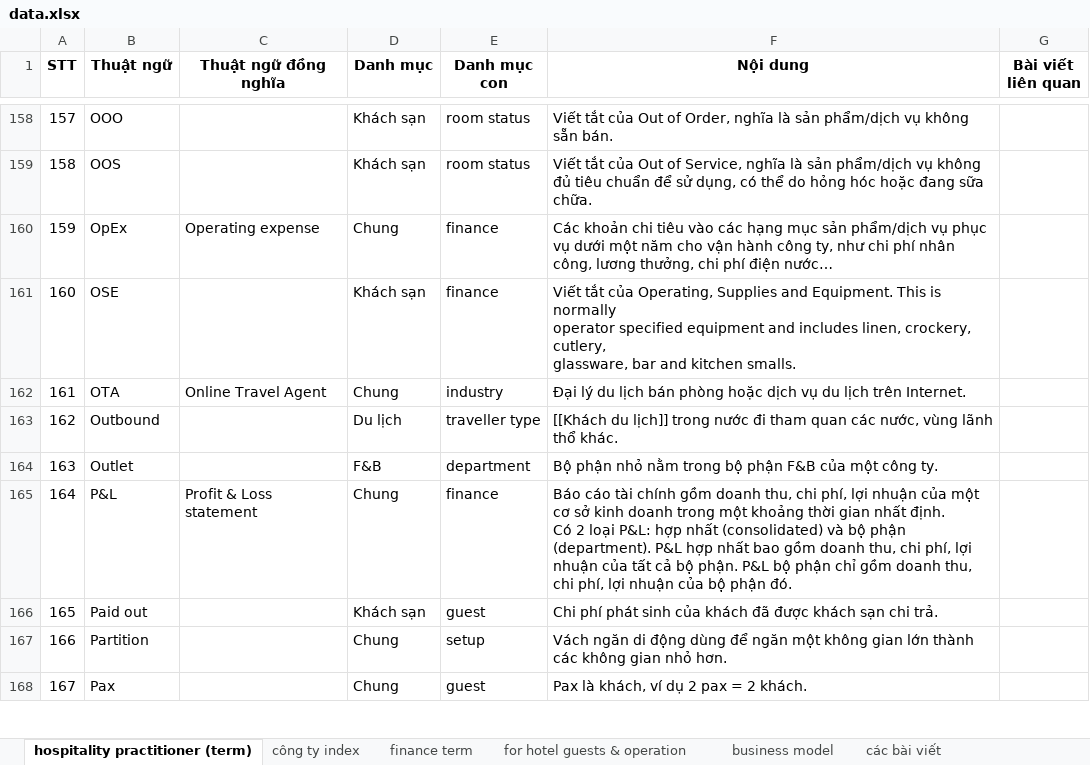
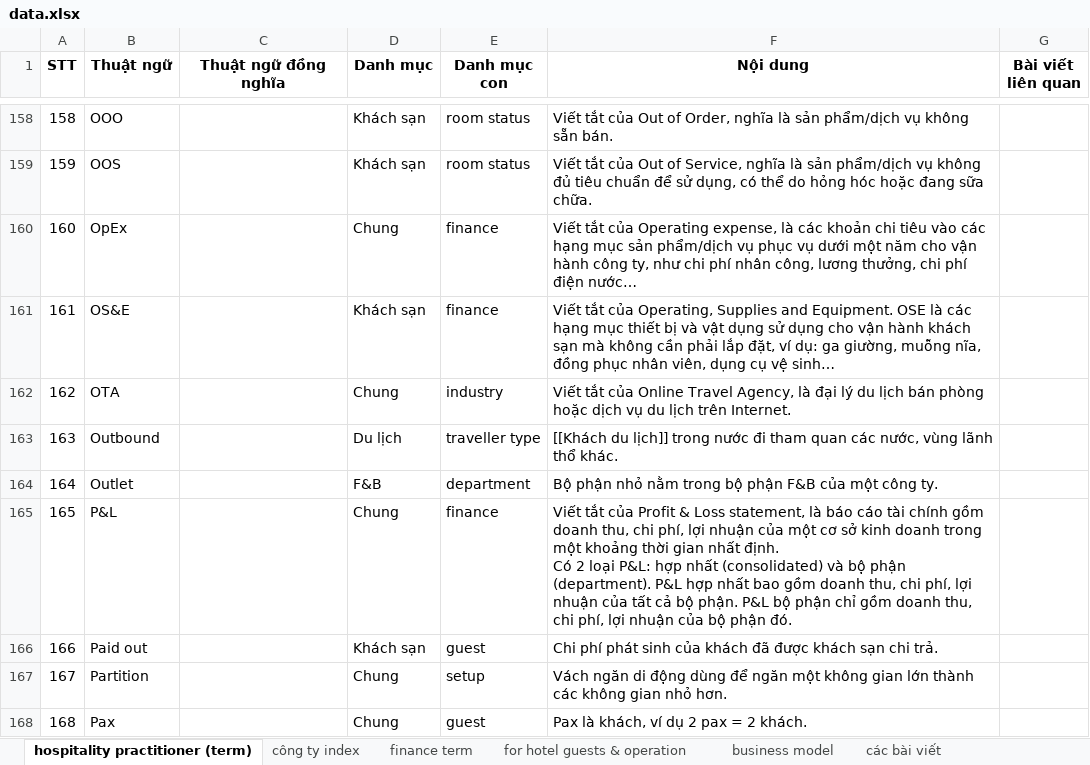
Before and after one commit to hglossary/hglossary.github.io, an Excel workbook: data/data.xlsx, sheet hospitality practitioner (term), drawn as a sheet; only a part is shown, gaps mark what is left out; values as stored, in another font and other column widths than the file's, no borders; ↵ is a line break in a cell; the diff covers the shown part only; the diff names each change by its address in the sheet, - before the commit and + after, or states it on an @@ line.

```diff
--- a/data/data.xlsx (sheet hospitality practitioner (term))
+++ b/data/data.xlsx (sheet hospitality practitioner (term))
@@ column A (STT) renumbered between rows 17 and 219 @@
-C160 (Thuật ngữ đồng nghĩa): Operating expense
+C160 (Thuật ngữ đồng nghĩa): (empty)
-F160 (Nội dung): Các khoản chi…
+F160 (Nội dung): Viết tắt của Operating expense, là các khoản chi…
-B161 (Thuật ngữ): OSE
+B161 (Thuật ngữ): OS&E
-F161 (Nội dung): …and Equipment. This is normally ↵ operator specified equipment and includes linen, crockery, cutlery, ↵ glassware, bar and kitchen smalls.
+F161 (Nội dung): …and Equipment. OSE là các hạng mục thiết bị và vật dụng sử dụng cho vận hành khách sạn mà không cần phải lắp đặt, ví dụ: ga giường, muỗng nĩa, đồng phục nhân viên, dụng cụ vệ sinh…
-C162 (Thuật ngữ đồng nghĩa): Online Travel Agent
+C162 (Thuật ngữ đồng nghĩa): (empty)
-F162 (Nội dung): Đại lý du…
+F162 (Nội dung): Viết tắt của Online Travel Agency, là đại lý du…
-C165 (Thuật ngữ đồng nghĩa): Profit & Loss statement
+C165 (Thuật ngữ đồng nghĩa): (empty)
-F165 (Nội dung): Báo cáo tài…
+F165 (Nội dung): Viết tắt của Profit & Loss statement, là báo cáo tài…
```
Also changed, not shown: 1 added row, 38 removed rows, 2 moved rows and 13 edited cells elsewhere in this sheet, sheet finance term, 3 other files.
